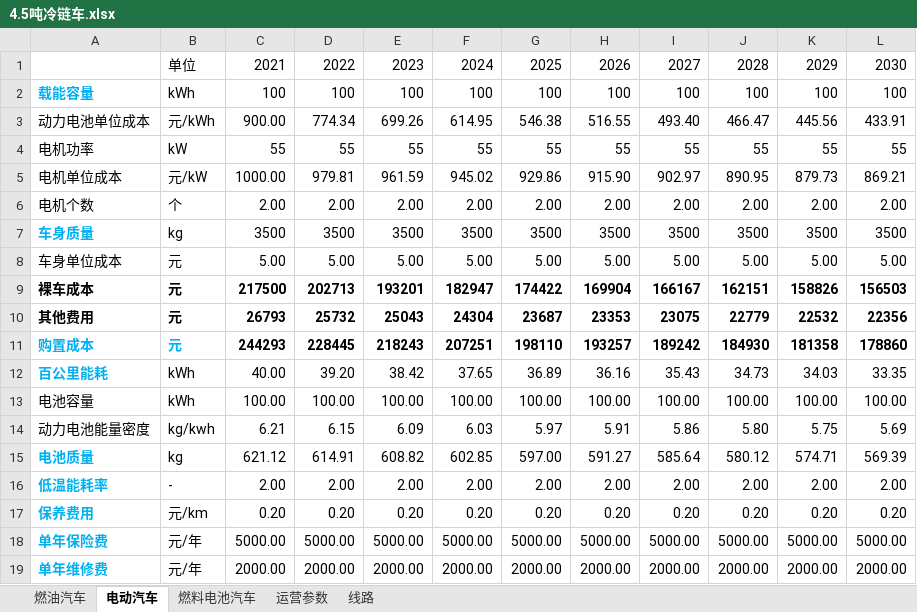
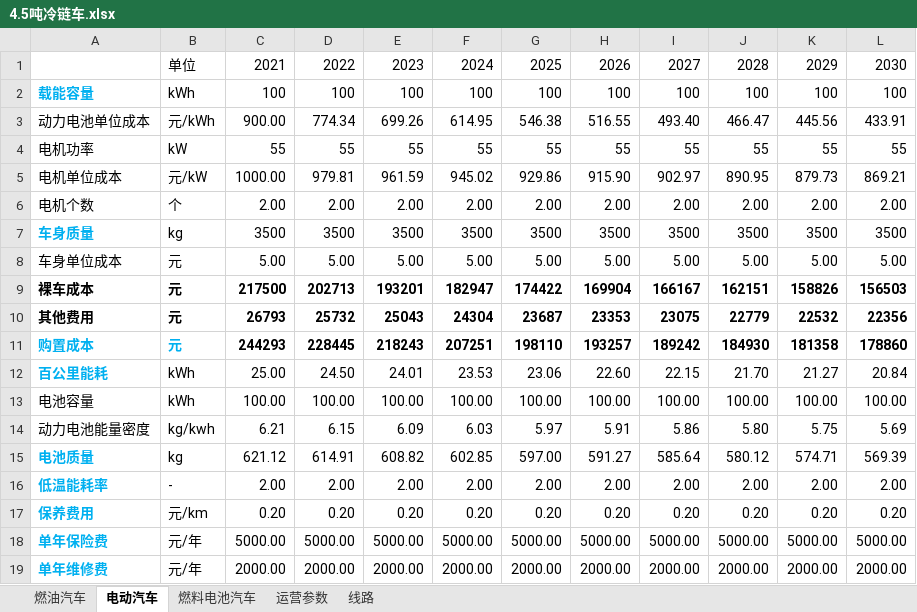
Before and after one commit to linyuantiaohe/Vehicle-LCA-economy, an Excel workbook: data/4.5吨冷链车.xlsx, sheet 电动汽车, drawn as a sheet; values as stored, in another font and other column widths than the file's, no borders; the diff names each change by its address in the sheet, - before the commit and + after, or states it on an @@ line.

```diff
--- a/data/4.5吨冷链车.xlsx (sheet 电动汽车)
+++ b/data/4.5吨冷链车.xlsx (sheet 电动汽车)
-C12: 40.00
+C12: 25.00
-D12: 39.20
+D12: 24.50
-E12: 38.42
+E12: 24.01
-F12: 37.65
+F12: 23.53
-G12: 36.89
+G12: 23.06
-H12: 36.16
+H12: 22.60
-I12: 35.43
+I12: 22.15
-J12: 34.73
+J12: 21.70
-K12: 34.03
+K12: 21.27
-L12: 33.35
+L12: 20.84
```
Also changed, not shown: 1 other file.
